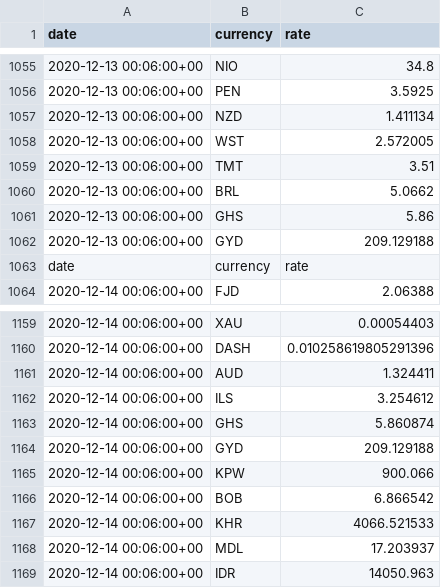
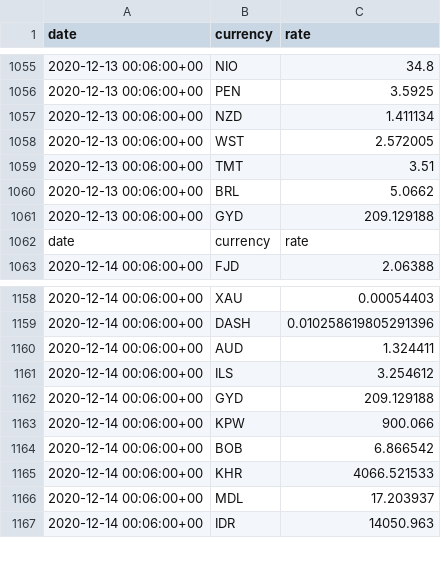
Before and after one commit to polinabb/naya-project, a CSV file: my_currency.csv, drawn as a sheet; only a part is shown, gaps mark what is left out; the diff names each change by its address in the sheet, - before the commit and + after, or states it on an @@ line.

Commit message:
date.today()

```diff
--- a/my_currency.csv
+++ b/my_currency.csv
-row 1061: 2020-12-13 00:06:00+00 | GHS | 5.86
-row 1163: 2020-12-14 00:06:00+00 | GHS | 5.860874
```
